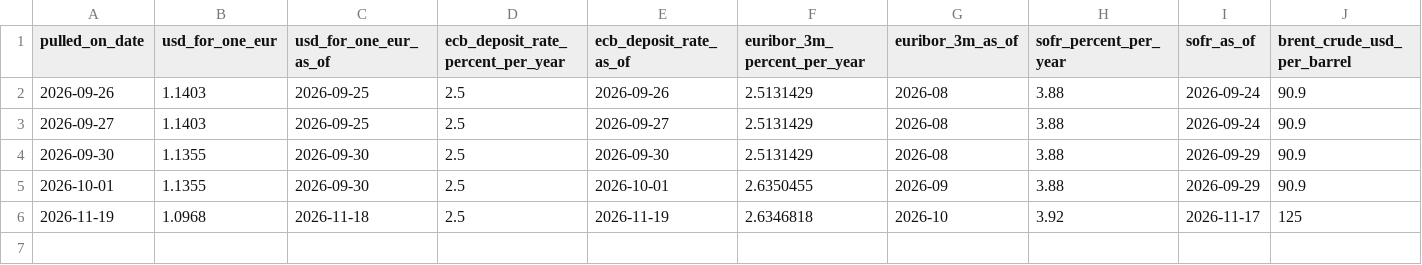
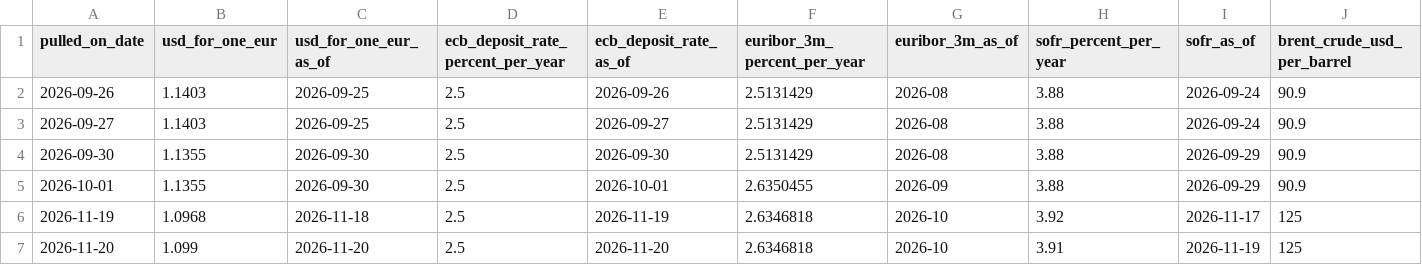
Before and after one commit to MathiasLindau/Chemical_contracts_margin_checker_incl.api, a CSV file: data/market/api_price.csv, drawn as a sheet; only a part is shown; rows hold the shown columns only; the diff names each change by its address in the sheet, - before the commit and + after, or states it on an @@ line.

```diff
--- a/data/market/api_price.csv
+++ b/data/market/api_price.csv
+row 7: 2026-11-20 | 1.099 | 2026-11-20 | 2.5 | 2026-11-20 | 2.6346818 | 2026-10 | 3.91 | 2026-11-19 | 125
```
Also changed, not shown: data/market/contract_price.csv, 1 other file.
